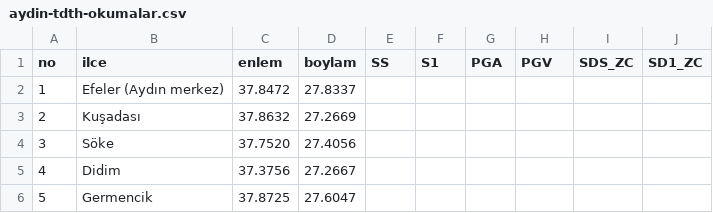
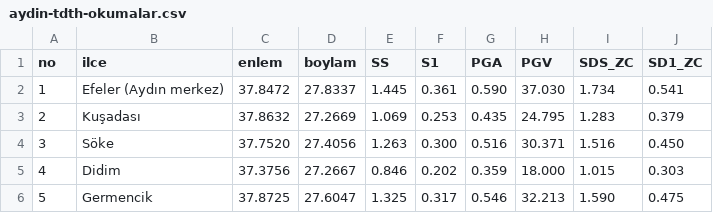
Before and after one commit to Scryne/YapiRisk, a CSV file: spike/S1/aydin-tdth-okumalar.csv, drawn as a sheet; only a part is shown; the diff covers the shown part only.

```diff
--- a/spike/S1/aydin-tdth-okumalar.csv
+++ b/spike/S1/aydin-tdth-okumalar.csv
@@ -1,6 +1,6 @@
 no,ilce,enlem,boylam,SS,S1,PGA,PGV,SDS_ZC,SD1_ZC
-1,Efeler (Aydın merkez),37.8472,27.8337,,,,,,
-2,Kuşadası,37.8632,27.2669,,,,,,
-3,Söke,37.7520,27.4056,,,,,,
-4,Didim,37.3756,27.2667,,,,,,
-5,Germencik,37.8725,27.6047,,,,,,
+1,Efeler (Aydın merkez),37.8472,27.8337,1.445,0.361,0.590,37.030,1.734,0.541
+2,Kuşadası,37.8632,27.2669,1.069,0.253,0.435,24.795,1.283,0.379
+3,Söke,37.7520,27.4056,1.263,0.300,0.516,30.371,1.516,0.450
+4,Didim,37.3756,27.2667,0.846,0.202,0.359,18.000,1.015,0.303
+5,Germencik,37.8725,27.6047,1.325,0.317,0.546,32.213,1.590,0.475
```
Also changed, not shown: 30 edited cells elsewhere in this file, 17 other files.
